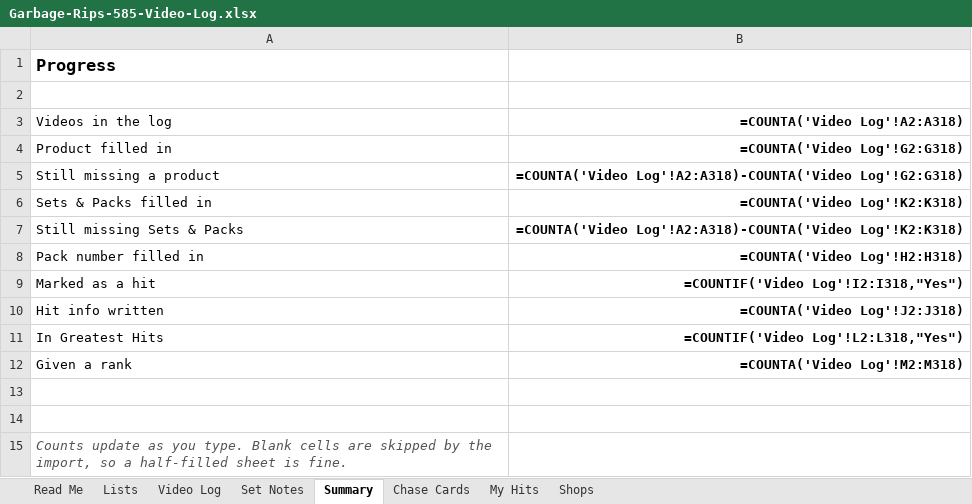
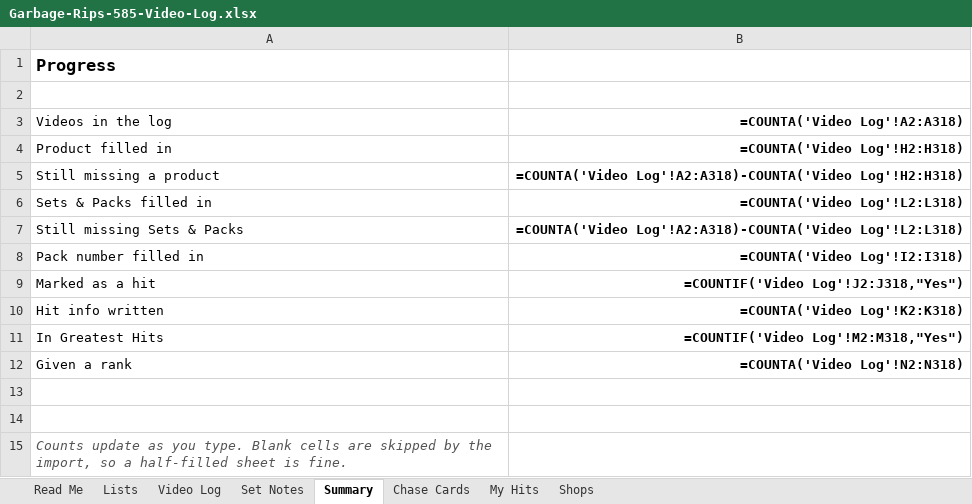
Before and after one commit to garbagerips585/garbagerips585.github.io, an Excel workbook: Garbage-Rips-585-Video-Log.xlsx, sheet Summary, drawn as a sheet; values as stored, in another font and other column widths than the file's, no borders; formulas without a stored value are shown as written; the diff names each change by its address in the sheet, - before the commit and + after, or states it on an @@ line.

```diff
--- a/Garbage-Rips-585-Video-Log.xlsx (sheet Summary)
+++ b/Garbage-Rips-585-Video-Log.xlsx (sheet Summary)
-B4 (=COUNTA('Video Log'!A2:A318)): =COUNTA('Video Log'!G2:G318)
+B4 (=COUNTA('Video Log'!A2:A318)): =COUNTA('Video Log'!H2:H318)
-B5 (=COUNTA('Video Log'!A2:A318)): =COUNTA('Video Log'!A2:A318)-COUNTA('Video Log'!G2:G318)
+B5 (=COUNTA('Video Log'!A2:A318)): =COUNTA('Video Log'!A2:A318)-COUNTA('Video Log'!H2:H318)
-B6 (=COUNTA('Video Log'!A2:A318)): =COUNTA('Video Log'!K2:K318)
+B6 (=COUNTA('Video Log'!A2:A318)): =COUNTA('Video Log'!L2:L318)
-B7 (=COUNTA('Video Log'!A2:A318)): =COUNTA('Video Log'!A2:A318)-COUNTA('Video Log'!K2:K318)
+B7 (=COUNTA('Video Log'!A2:A318)): =COUNTA('Video Log'!A2:A318)-COUNTA('Video Log'!L2:L318)
-B8 (=COUNTA('Video Log'!A2:A318)): =COUNTA('Video Log'!H2:H318)
+B8 (=COUNTA('Video Log'!A2:A318)): =COUNTA('Video Log'!I2:I318)
-B9 (=COUNTA('Video Log'!A2:A318)): =COUNTIF('Video Log'!I2:I318,"Yes")
+B9 (=COUNTA('Video Log'!A2:A318)): =COUNTIF('Video Log'!J2:J318,"Yes")
-B10 (=COUNTA('Video Log'!A2:A318)): =COUNTA('Video Log'!J2:J318)
+B10 (=COUNTA('Video Log'!A2:A318)): =COUNTA('Video Log'!K2:K318)
-B11 (=COUNTA('Video Log'!A2:A318)): =COUNTIF('Video Log'!L2:L318,"Yes")
+B11 (=COUNTA('Video Log'!A2:A318)): =COUNTIF('Video Log'!M2:M318,"Yes")
-B12 (=COUNTA('Video Log'!A2:A318)): =COUNTA('Video Log'!M2:M318)
+B12 (=COUNTA('Video Log'!A2:A318)): =COUNTA('Video Log'!N2:N318)
```
Also changed, not shown: sheet Video Log, 1 other file.
